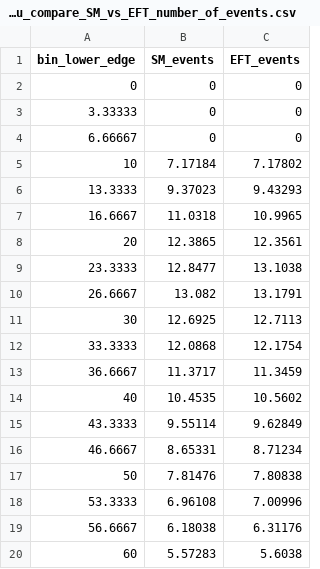
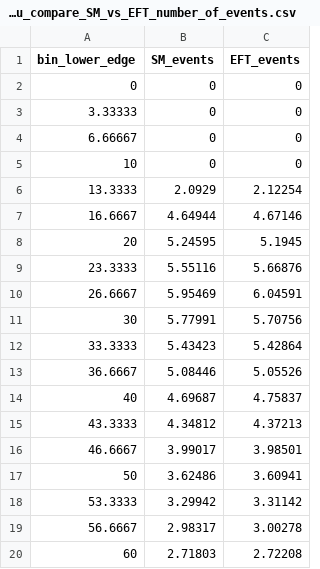
Before and after one commit to hamzeh-khanpour/LHeC_Fast_Simulation, a CSV file: CMS_SM_EFT_aa_ww_emu_decay/pt_mu_compare_SM_vs_EFT_number_of_events.csv, drawn as a sheet; only a part is shown; the diff covers the shown part only.

```diff
--- a/CMS_SM_EFT_aa_ww_emu_decay/pt_mu_compare_SM_vs_EFT_number_of_events.csv
+++ b/CMS_SM_EFT_aa_ww_emu_decay/pt_mu_compare_SM_vs_EFT_number_of_events.csv
@@ -4,17 +4,17 @@ bin_lower_edge,SM_events,EFT_events
 6.66667,0,0
-10,7.17184,7.17802
-13.3333,9.37023,9.43293
-16.6667,11.0318,10.9965
-20,12.3865,12.3561
-23.3333,12.8477,13.1038
-26.6667,13.082,13.1791
-30,12.6925,12.7113
-33.3333,12.0868,12.1754
-36.6667,11.3717,11.3459
-40,10.4535,10.5602
-43.3333,9.55114,9.62849
-46.6667,8.65331,8.71234
-50,7.81476,7.80838
-53.3333,6.96108,7.00996
-56.6667,6.18038,6.31176
-60,5.57283,5.6038
+10,0,0
+13.3333,2.0929,2.12254
+16.6667,4.64944,4.67146
+20,5.24595,5.1945
+23.3333,5.55116,5.66876
+26.6667,5.95469,6.04591
+30,5.77991,5.70756
+33.3333,5.43423,5.42864
+36.6667,5.08446,5.05526
+40,4.69687,4.75837
+43.3333,4.34812,4.37213
+46.6667,3.99017,3.98501
+50,3.62486,3.60941
+53.3333,3.29942,3.31142
+56.6667,2.98317,3.00278
+60,2.71803,2.72208
```
Also changed, not shown: 82 edited cells elsewhere in this file, CMS_SM_EFT_aa_ww_emu_decay/mww_compare_SM_vs_EFT_number_of_events.csv, CMS_SM_EFT_aa_ww_emu_decay/pt_e_compare_SM_vs_EFT_number_of_events.csv, 50 other files.
